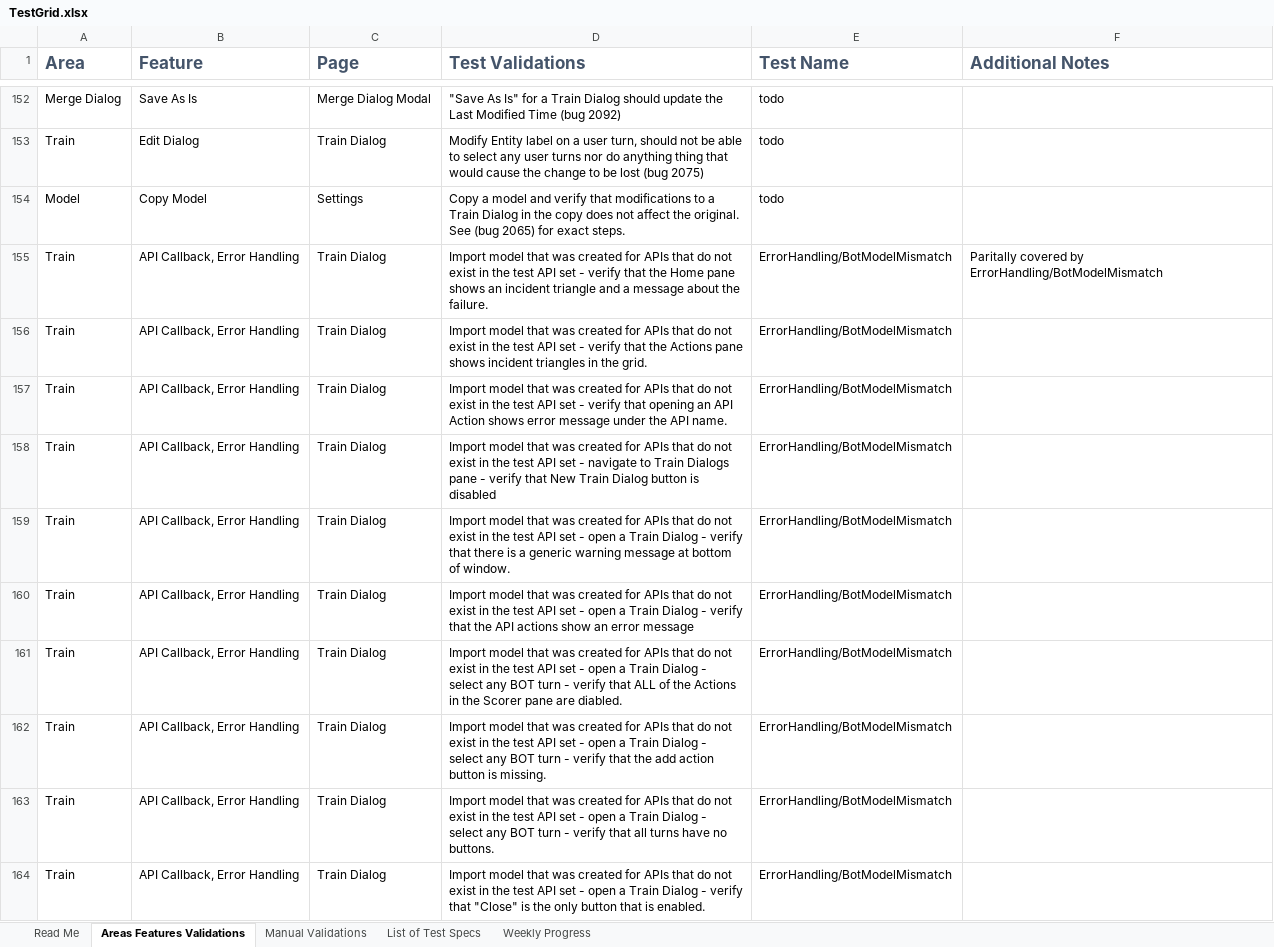
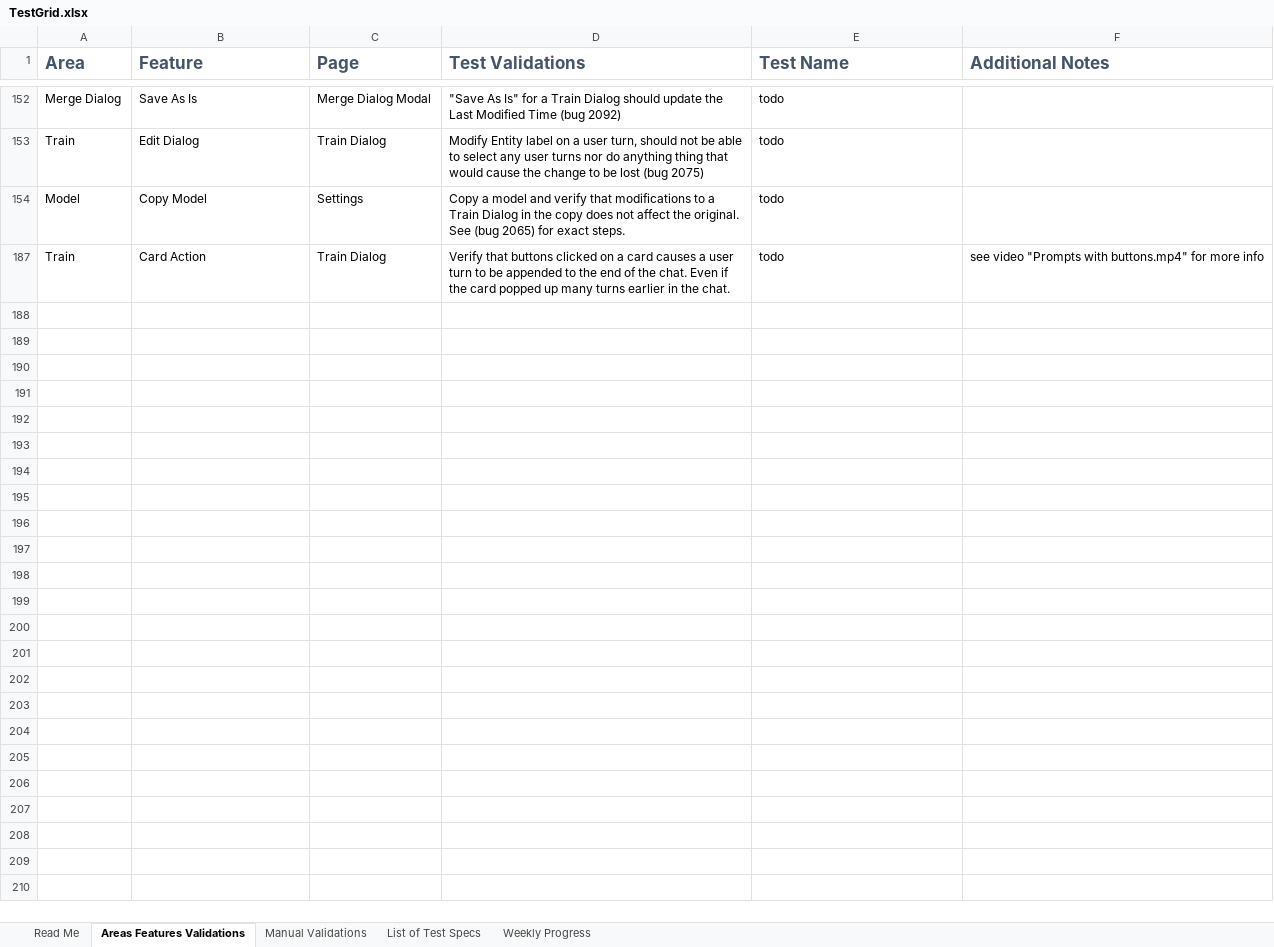
Before and after one commit to microsoft/ConversationLearner-UI, an Excel workbook: cypress/TestGrid.xlsx, sheet Areas Features Validations, drawn as a sheet; only a part is shown, gaps mark what is left out; the shorter side is filled out with more unchanged rows; values as stored, in another font and other column widths than the file's, no borders; table styles not drawn; the diff covers the shown part only; the diff names each change by its address in the sheet, - before the commit and + after, or states it on an @@ line.

```diff
--- a/cypress/TestGrid.xlsx (sheet Areas Features Validations)
+++ b/cypress/TestGrid.xlsx (sheet Areas Features Validations)
@@ row 155 hidden: Train | API Callback, Error Handling | Train Dialog | Import model that was created for APIs that do not exist in the test API set - verify that the Home pane shows an incident triangle and a message about the failure. | ErrorHandling/BotModelMismatch | Paritally covered by ErrorHandling/BotModelMismatch @@
@@ row 156 hidden: Train | API Callback, Error Handling | Train Dialog | Import model that was created for APIs that do not exist in the test API set - verify that the Actions pane shows incident triangles in the grid. | ErrorHandling/BotModelMismatch @@
@@ row 157 hidden: Train | API Callback, Error Handling | Train Dialog | Import model that was created for APIs that do not exist in the test API set - verify that opening an API Action shows error message under the API name. | ErrorHandling/BotModelMismatch @@
@@ row 158 hidden: Train | API Callback, Error Handling | Train Dialog | Import model that was created for APIs that do not exist in the test API set - navigate to Train Dialogs pane - verify that New Train Dialog button is disabled | ErrorHandling/BotModelMismatch @@
@@ row 159 hidden: Train | API Callback, Error Handling | Train Dialog | Import model that was created for APIs that do not exist in the test API set - open a Train Dialog - verify that there is a generic warning message at bottom of window. | ErrorHandling/BotModelMismatch @@
@@ row 160 hidden: Train | API Callback, Error Handling | Train Dialog | Import model that was created for APIs that do not exist in the test API set - open a Train Dialog - verify that the API actions show an error message | ErrorHandling/BotModelMismatch @@
@@ row 161 hidden: Train | API Callback, Error Handling | Train Dialog | Import model that was created for APIs that do not exist in the test API set - open a Train Dialog - select any BOT turn - verify that ALL of the Actions in the Scorer pane are diabled. | ErrorHandling/BotModelMismatch @@
@@ row 162 hidden: Train | API Callback, Error Handling | Train Dialog | Import model that was created for APIs that do not exist in the test API set - open a Train Dialog - select any BOT turn - verify that the add action button is missing. | ErrorHandling/BotModelMismatch @@
@@ row 163 hidden: Train | API Callback, Error Handling | Train Dialog | Import model that was created for APIs that do not exist in the test API set - open a Train Dialog - select any BOT turn - verify that all turns have no buttons. | ErrorHandling/BotModelMismatch @@
@@ row 164 hidden: Train | API Callback, Error Handling | Train Dialog | Import model that was created for APIs that do not exist in the test API set - open a Train Dialog - verify that "Close" is the only button that is enabled. | ErrorHandling/BotModelMismatch @@
```
Also changed, not shown: 99 hidden or unhidden rows elsewhere in this sheet, sheet Weekly Progress, charts or pictures, 2 other files.
